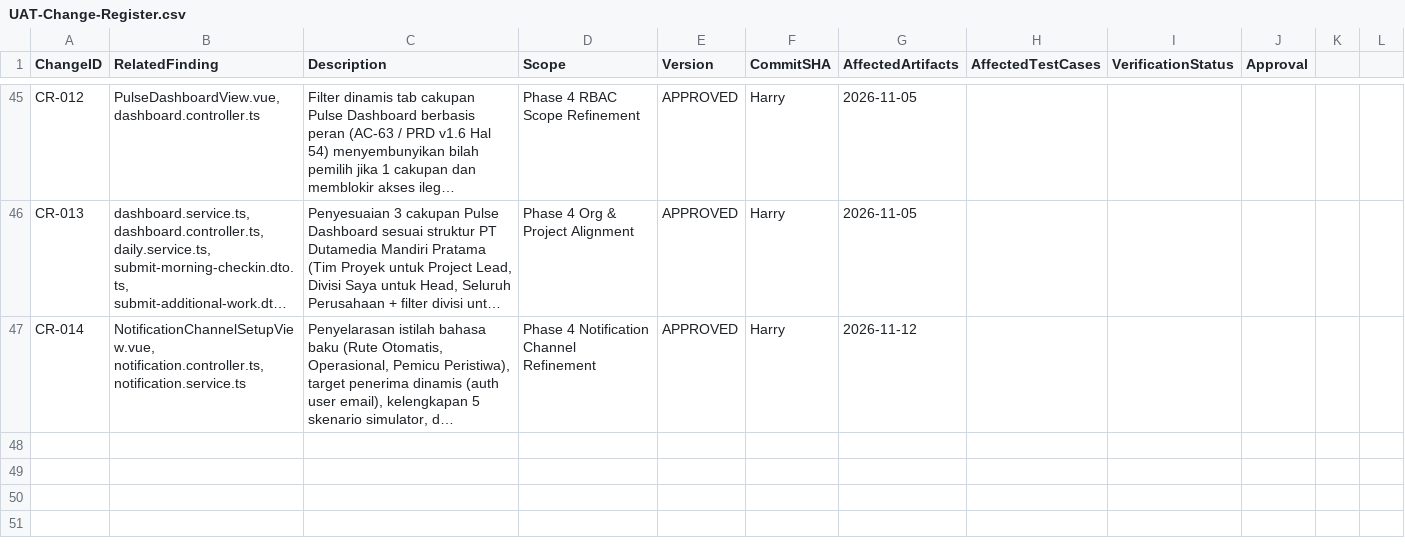
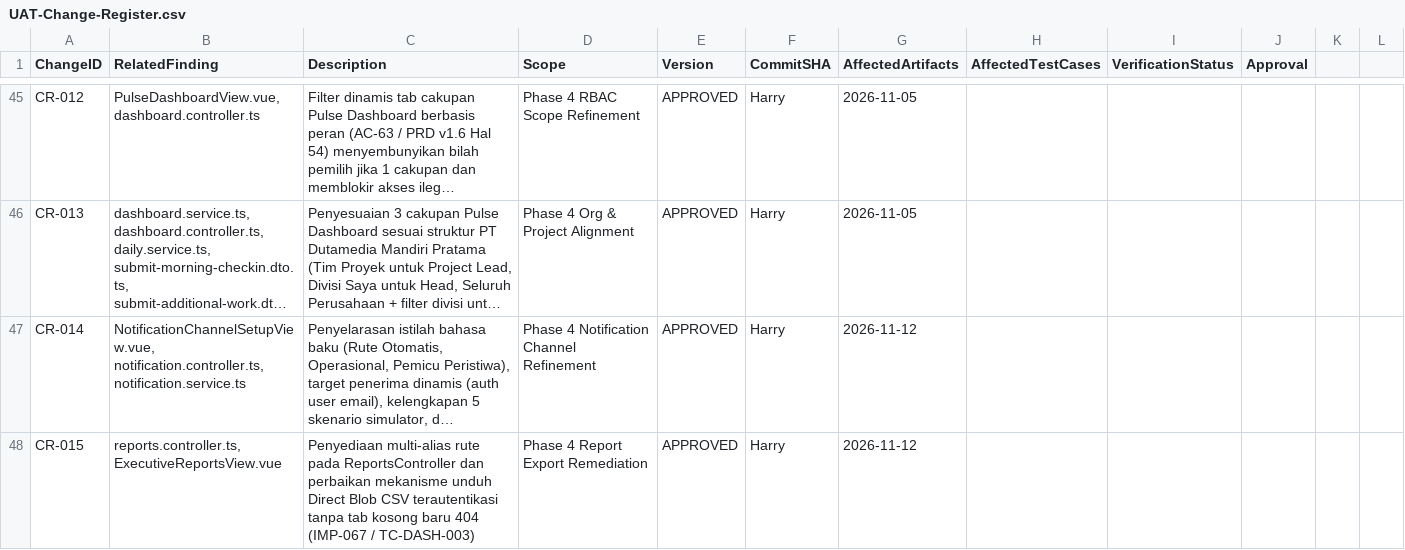
Before and after one commit to harrymx1/Dutamedia-WorkPulse, a CSV file: UAT-Lifecycle/00-Governance/UAT-Change-Register.csv, drawn as a sheet; only a part is shown, gaps mark what is left out; long unchanged cells end in …; the diff names each change by its address in the sheet, - before the commit and + after, or states it on an @@ line.

Commit message:
fix(reports): resolve export route 404 and implement in-app blob download (IMP-067 / CR-015)

```diff
--- a/UAT-Lifecycle/00-Governance/UAT-Change-Register.csv
+++ b/UAT-Lifecycle/00-Governance/UAT-Change-Register.csv
+row 48: CR-015 | reports.controller.ts, ExecutiveReportsView.vue | Penyediaan multi-alias rute pada ReportsController dan perbaikan mekanisme unduh Direct Blob CSV terautentikasi tanpa tab kosong baru 404 (IMP-067 / TC-DASH-003) | Phase 4 Report Export Remediation | APPROVED | Harry | 2026-11-12
```
Also changed, not shown: 3 other files.
